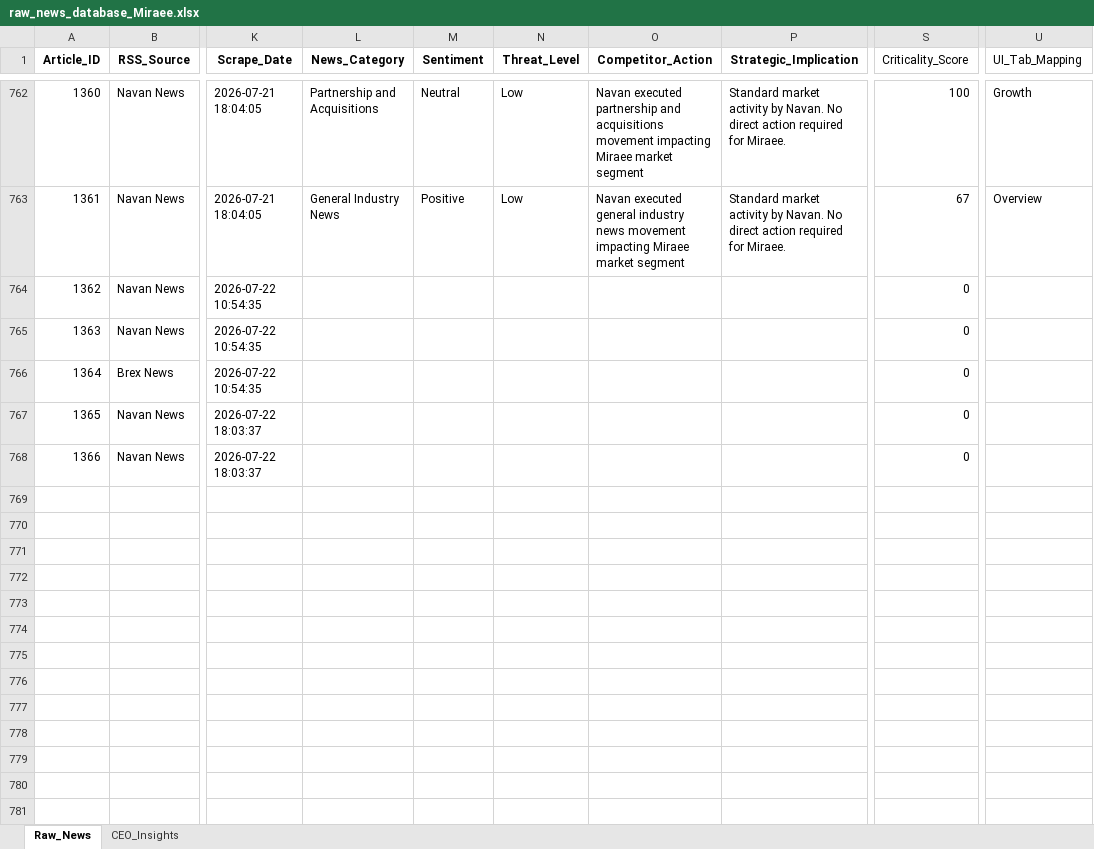
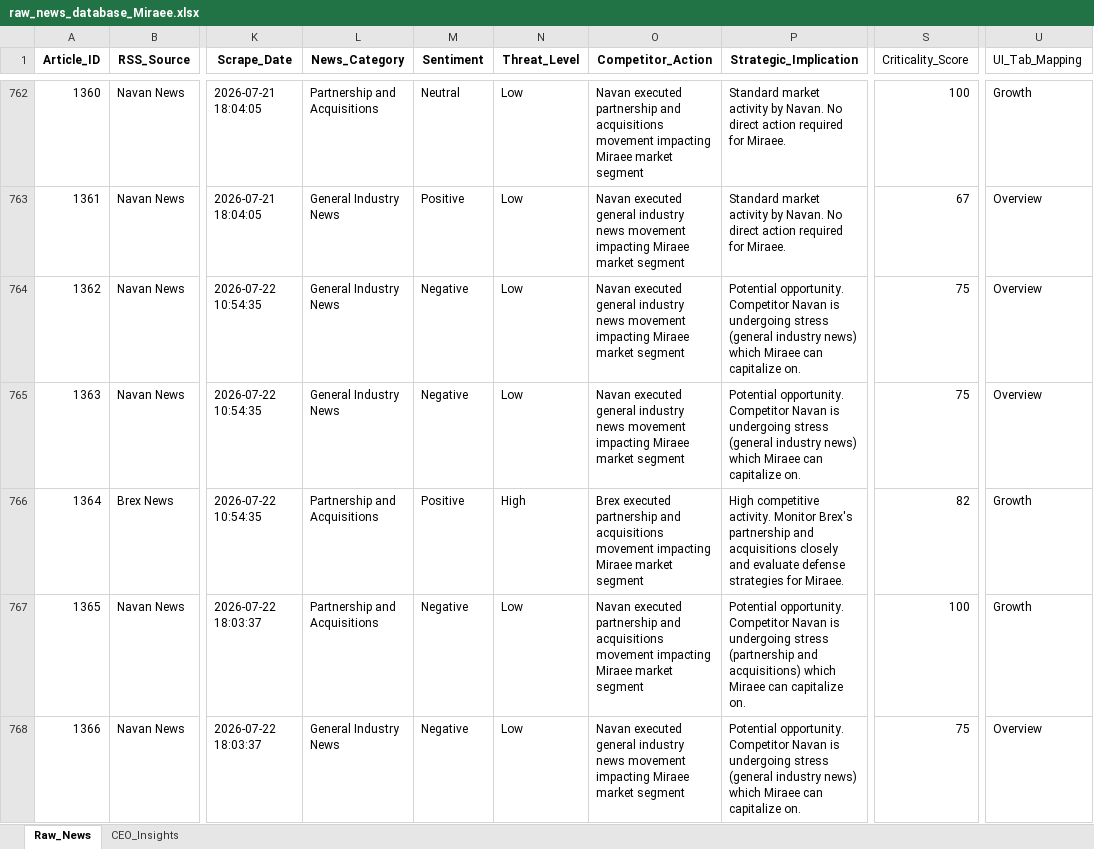
Before and after one commit to pchitlangia-maker/TabhiGroupDashboard, an Excel workbook: News_Dashboard/data/raw_news_database_Miraee.xlsx, sheet Raw_News, drawn as a sheet; only a part is shown, gaps mark what is left out; values as stored, in another font and other column widths than the file's, no borders; the diff names each change by its address in the sheet, - before the commit and + after, or states it on an @@ line.

```diff
--- a/News_Dashboard/data/raw_news_database_Miraee.xlsx (sheet Raw_News)
+++ b/News_Dashboard/data/raw_news_database_Miraee.xlsx (sheet Raw_News)
-L764:L765 (News_Category): (empty)
+L764:L765 (News_Category): General Industry News
-M764:M765 (Sentiment): (empty)
+M764:M765 (Sentiment): Negative
-N764:N765 (Threat_Level): (empty)
+N764:N765 (Threat_Level): Low
-O764:O765 (Competitor_Action): (empty)
+O764:O765 (Competitor_Action): Navan executed general industry news movement impacting Miraee market segment
-P764:P765 (Strategic_Implication): (empty)
+P764:P765 (Strategic_Implication): Potential opportunity. Competitor Navan is undergoing stress (general industry news) which Miraee can capitalize on.
-S764:S765 (Criticality_Score): 0
+S764:S765 (Criticality_Score): 75
-U764:U765 (UI_Tab_Mapping): (empty)
+U764:U765 (UI_Tab_Mapping): Overview
-L766:L767 (News_Category): (empty)
+L766:L767 (News_Category): Partnership and Acquisitions
-M766 (Sentiment): (empty)
+M766 (Sentiment): Positive
-N766 (Threat_Level): (empty)
+N766 (Threat_Level): High
-O766 (Competitor_Action): (empty)
+O766 (Competitor_Action): Brex executed partnership and acquisitions movement impacting Miraee market segment
-P766 (Strategic_Implication): (empty)
+P766 (Strategic_Implication): High competitive activity. Monitor Brex's partnership and acquisitions closely and evaluate defense strategies for Miraee.
-S766 (Criticality_Score): 0
+S766 (Criticality_Score): 82
-U766:U767 (UI_Tab_Mapping): (empty)
+U766:U767 (UI_Tab_Mapping): Growth
-M767:M768 (Sentiment): (empty)
+M767:M768 (Sentiment): Negative
-N767:N768 (Threat_Level): (empty)
+N767:N768 (Threat_Level): Low
-O767 (Competitor_Action): (empty)
+O767 (Competitor_Action): Navan executed partnership and acquisitions movement impacting Miraee market segment
-P767 (Strategic_Implication): (empty)
+P767 (Strategic_Implication): Potential opportunity. Competitor Navan is undergoing stress (partnership and acquisitions) which Miraee can capitalize on.
-S767 (Criticality_Score): 0
+S767 (Criticality_Score): 100
-L768 (News_Category): (empty)
+L768 (News_Category): General Industry News
-O768 (Competitor_Action): (empty)
+O768 (Competitor_Action): Navan executed general industry news movement impacting Miraee market segment
-P768 (Strategic_Implication): (empty)
+P768 (Strategic_Implication): Potential opportunity. Competitor Navan is undergoing stress (general industry news) which Miraee can capitalize on.
-S768 (Criticality_Score): 0
+S768 (Criticality_Score): 75
-U768 (UI_Tab_Mapping): (empty)
+U768 (UI_Tab_Mapping): Overview
```
Also changed, not shown: sheet CEO_Insights, News_Dashboard/data/raw_news_database_Mondee.xlsx, News_Intelligence/output/raw_news_database_Miraee.xlsx, 3 other files.
